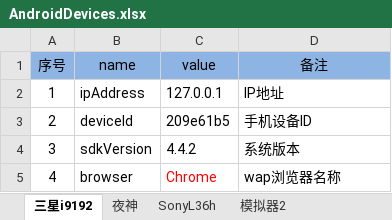
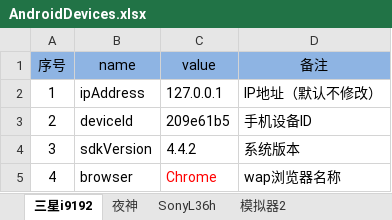
Before and after one commit to Hanlen520/AwTestFrame, an Excel workbook: devices/AndroidDevices.xlsx, sheet 三星i9192, drawn as a sheet; values as stored, in another font and other column widths than the file's, no borders; table styles not drawn; the diff names each change by its address in the sheet, - before the commit and + after, or states it on an @@ line.

```diff
--- a/devices/AndroidDevices.xlsx (sheet 三星i9192)
+++ b/devices/AndroidDevices.xlsx (sheet 三星i9192)
-D2 (备注): IP地址
+D2 (备注): IP地址（默认不修改）
```
Also changed, not shown: testCase/163mailTest.xlsx, 10 other files.
